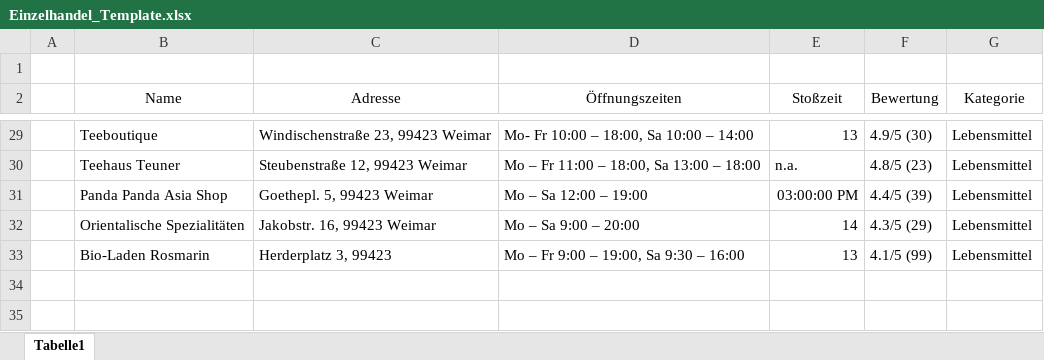
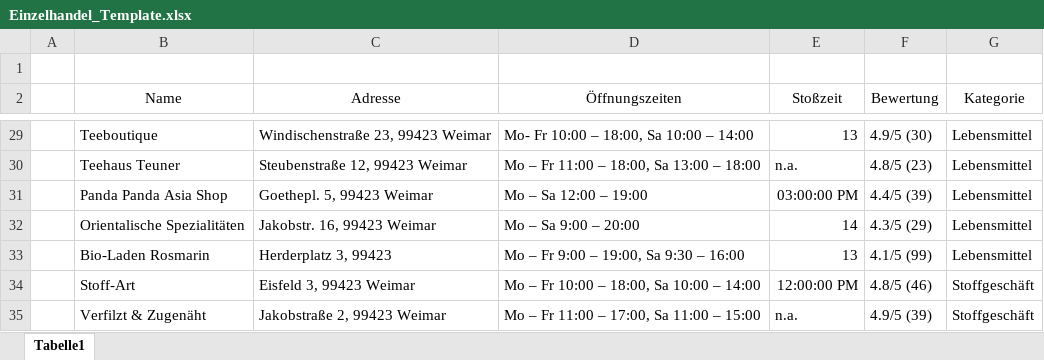
Before and after one commit to Nicola20/GIS-WS21, an Excel workbook: Final_Project/Einzelhandel_Template.xlsx, sheet Tabelle1, drawn as a sheet; only a part is shown, gaps mark what is left out; values as stored, in another font and other column widths than the file's, no borders; the diff names each change by its address in the sheet, - before the commit and + after, or states it on an @@ line.

Commit message:
added stores for sewing

```diff
--- a/Final_Project/Einzelhandel_Template.xlsx (sheet Tabelle1)
+++ b/Final_Project/Einzelhandel_Template.xlsx (sheet Tabelle1)
+row 34:  | Stoff-Art | Eisfeld 3, 99423 Weimar | Mo – Fr 10:00 – 18:00, Sa 10:00 – 14:00 | 12:00:00 PM | 4.8/5 (46) | Stoffgeschäft
+row 35:  | Verfilzt & Zugenäht | Jakobstraße 2, 99423 Weimar | Mo – Fr 11:00 – 17:00, Sa 11:00 – 15:00 | n.a. | 4.9/5 (39) | Stoffgeschäft
```
